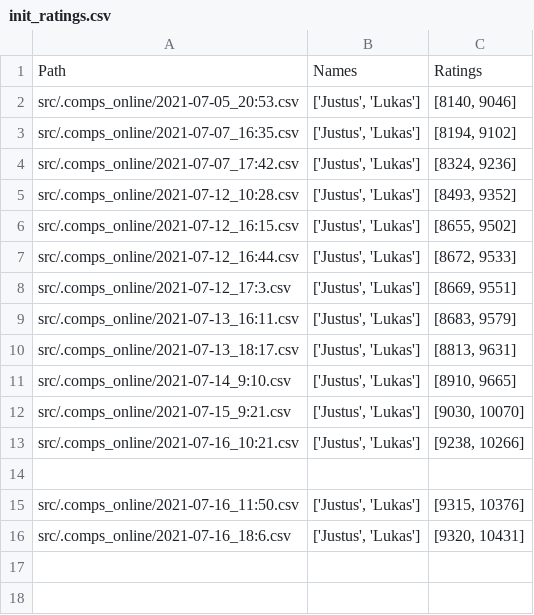
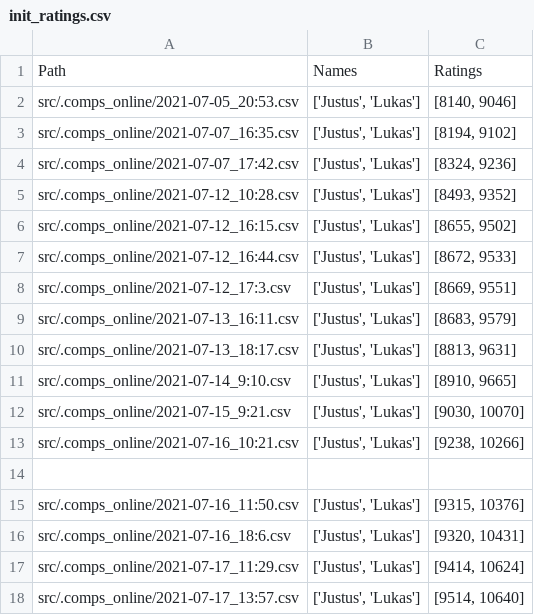
Before and after one commit to JustusRudolph/mk8, a CSV file: src/data/init_ratings.csv, drawn as a sheet.

Commit message:
Did these changes so long ago but everything works again, sorry future myself, should have committed earlier after I did the fixes. Also remove some empty last lines on online files

```diff
--- a/src/data/init_ratings.csv
+++ b/src/data/init_ratings.csv
@@ -16 +16,3 @@ src/.comps_online/2021-07-16_11:50.csv; ['Justus', 'Lukas']; [9315, 10376]
 src/.comps_online/2021-07-16_18:6.csv; ['Justus', 'Lukas']; [9320, 10431]
+src/.comps_online/2021-07-17_11:29.csv; ['Justus', 'Lukas']; [9414, 10624]
+src/.comps_online/2021-07-17_13:57.csv; ['Justus', 'Lukas']; [9514, 10640]
```
Also changed, not shown: src/.comps_online/2021-07-05_20:53.csv, src/.comps_online/2021-07-12_10:28.csv, 6 other files.
